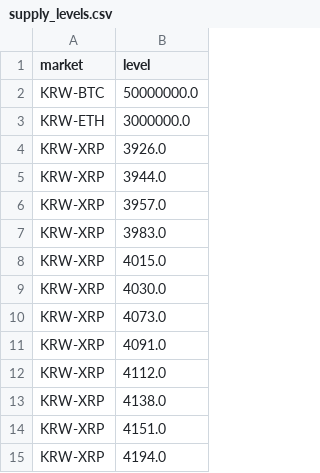
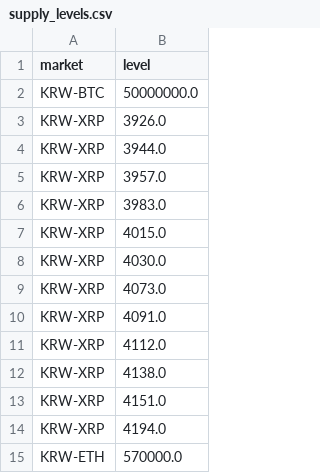
Before and after one commit to ChaeHTEON/upbit-rsi-monitor, a CSV file: supply_levels.csv, drawn as a sheet; removed rows and columns are numbered as before the commit, all else as after; the diff names each change by its address in the sheet, - before the commit and + after, or states it on an @@ line.

Commit message:
Update supply_levels.csv from Streamlit

```diff
--- a/supply_levels.csv
+++ b/supply_levels.csv
-row 3: KRW-ETH | 3000000.0
+row 15: KRW-ETH | 570000.0
```
